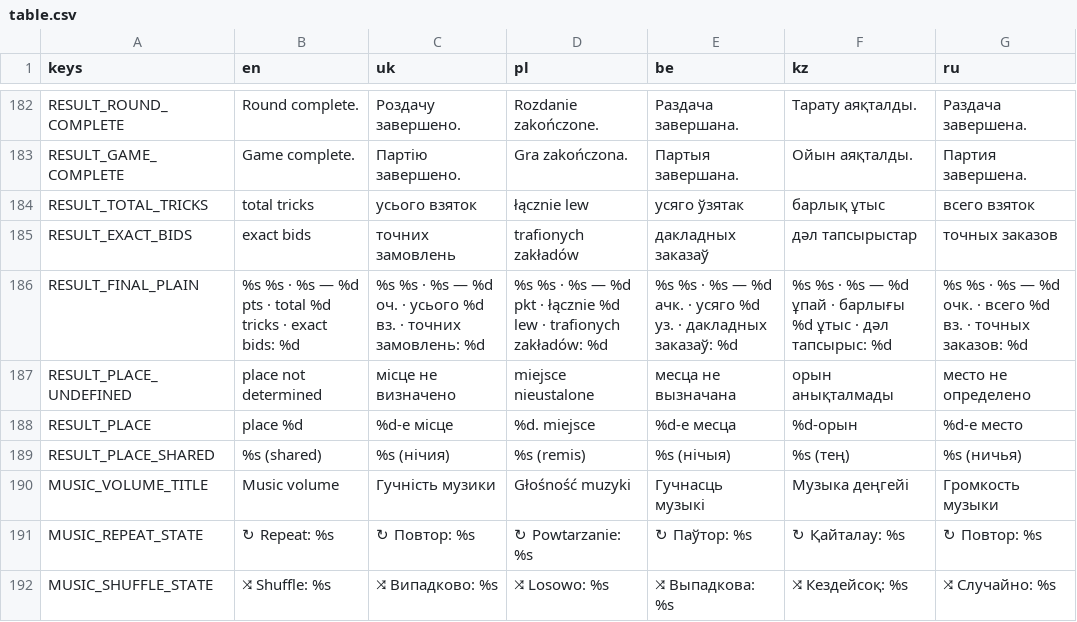
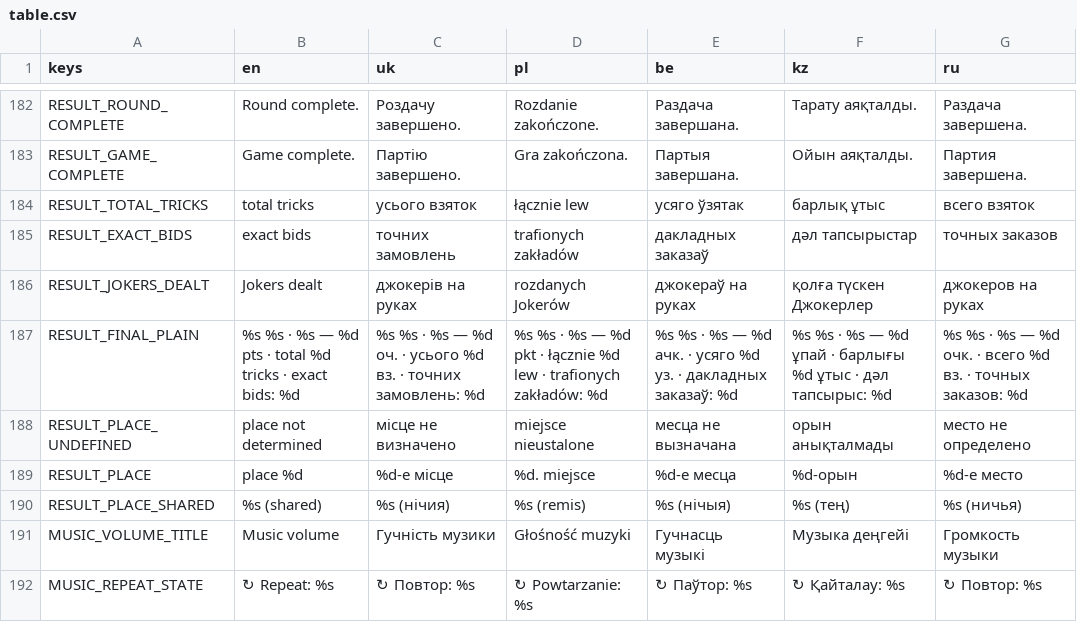
Before and after one commit to tv-bidosya/project-joker, a CSV file: Localization/table.csv, drawn as a sheet; only a part is shown, gaps mark what is left out; the shorter side is filled out with more unchanged rows.

```diff
--- a/Localization/table.csv
+++ b/Localization/table.csv
@@ -185,2 +185,3 @@ RESULT_TOTAL_TRICKS,"total tricks","усього взяток","łącznie lew","
 RESULT_EXACT_BIDS,"exact bids","точних замовлень","trafionych zakładów","дакладных заказаў","дәл тапсырыстар","точных заказов"
+RESULT_JOKERS_DEALT,"Jokers dealt","джокерів на руках","rozdanych Jokerów","джокераў на руках","қолға түскен Джокерлер","джокеров на руках"
 RESULT_FINAL_PLAIN,"%s %s · %s — %d pts · total %d tricks · exact bids: %d","%s %s · %s — %d оч. · усього %d вз. · точних замовлень: %d","%s %s · %s — %d pkt · łącznie %d lew · trafionych zakładów: %d","%s %s · %s — %d ачк. · усяго %d уз. · дакладных заказаў: %d","%s %s · %s — %d ұпай · барлығы %d ұтыс · дәл тапсырыс: %d","%s %s · %s — %d очк. · всего %d вз. · точных заказов: %d"
```
Also changed, not shown: Localization/interface.csv, 24 other files.
